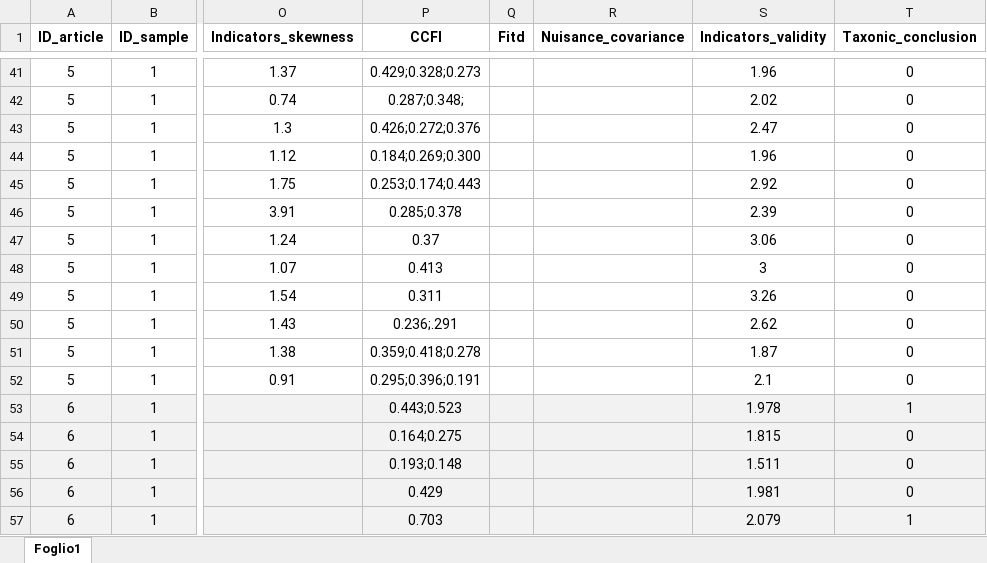
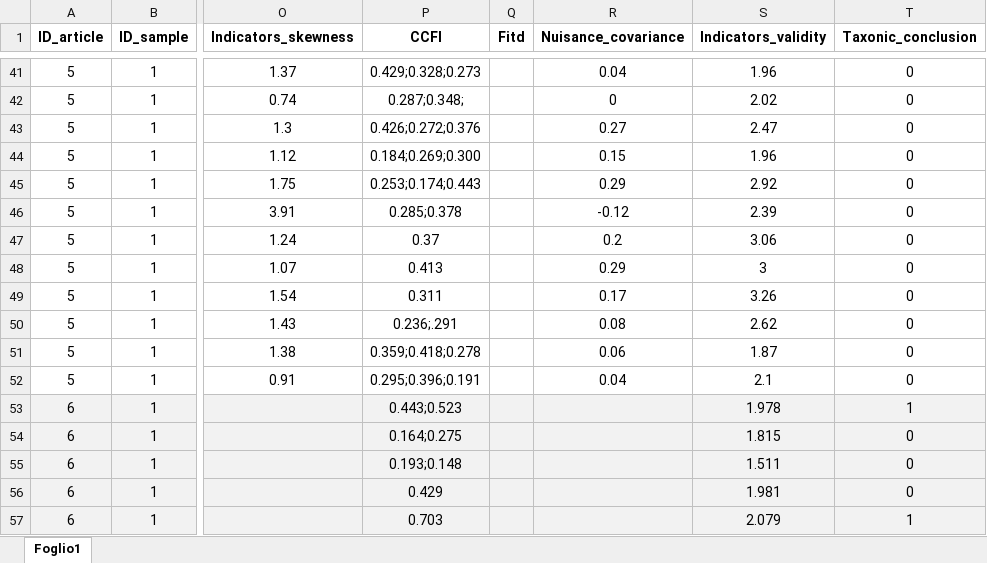
Before and after one commit to EnricoToffalini/Taxometrics-Neurodevelopmental-Disorders, an Excel workbook: Literature-review/data/data_extraction.xlsx, sheet Foglio1, drawn as a sheet; only a part is shown, gaps mark what is left out; values as stored, in another font and other column widths than the file's, no borders; the diff covers the shown part only; the diff names each change by its address in the sheet, - before the commit and + after, or states it on an @@ line.

```diff
--- a/Literature-review/data/data_extraction.xlsx (sheet Foglio1)
+++ b/Literature-review/data/data_extraction.xlsx (sheet Foglio1)
-R41 (Nuisance_covariance): (empty)
+R41 (Nuisance_covariance): 0.04
-R42 (Nuisance_covariance): (empty)
+R42 (Nuisance_covariance): 0
-R43 (Nuisance_covariance): (empty)
+R43 (Nuisance_covariance): 0.27
-R44 (Nuisance_covariance): (empty)
+R44 (Nuisance_covariance): 0.15
-R45 (Nuisance_covariance): (empty)
+R45 (Nuisance_covariance): 0.29
-R46 (Nuisance_covariance): (empty)
+R46 (Nuisance_covariance): -0.12
-R47 (Nuisance_covariance): (empty)
+R47 (Nuisance_covariance): 0.2
-R48 (Nuisance_covariance): (empty)
+R48 (Nuisance_covariance): 0.29
-R49 (Nuisance_covariance): (empty)
+R49 (Nuisance_covariance): 0.17
-R50 (Nuisance_covariance): (empty)
+R50 (Nuisance_covariance): 0.08
-R51 (Nuisance_covariance): (empty)
+R51 (Nuisance_covariance): 0.06
-R52 (Nuisance_covariance): (empty)
+R52 (Nuisance_covariance): 0.04
```
Also changed, not shown: 27 edited cells elsewhere in this sheet.
